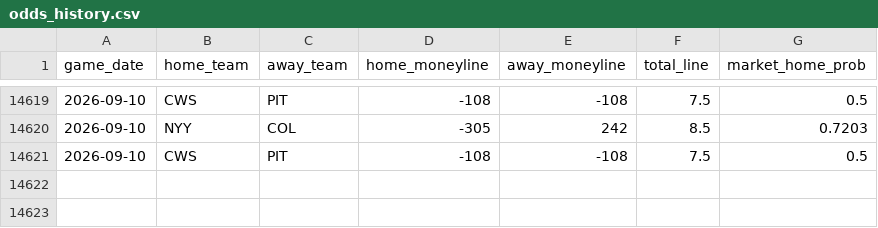
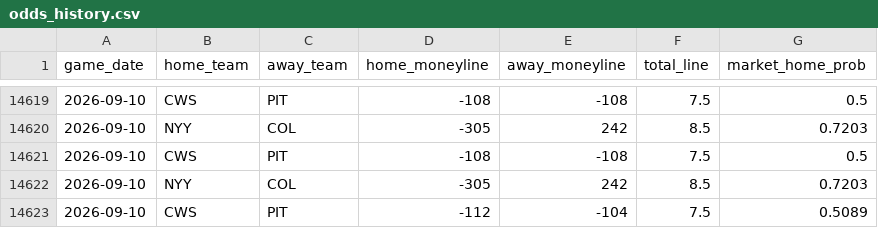
Before and after one commit to gigadon/Thats-Baseball, a CSV file: data/odds_history.csv, drawn as a sheet; only a part is shown, gaps mark what is left out; the diff names each change by its address in the sheet, - before the commit and + after, or states it on an @@ line.

```diff
--- a/data/odds_history.csv
+++ b/data/odds_history.csv
+row 14622: 2026-09-10 | NYY | COL | -305 | 242 | 8.5 | 0.7203
+row 14623: 2026-09-10 | CWS | PIT | -112 | -104 | 7.5 | 0.5089
```
Also changed, not shown: 2 other files.
